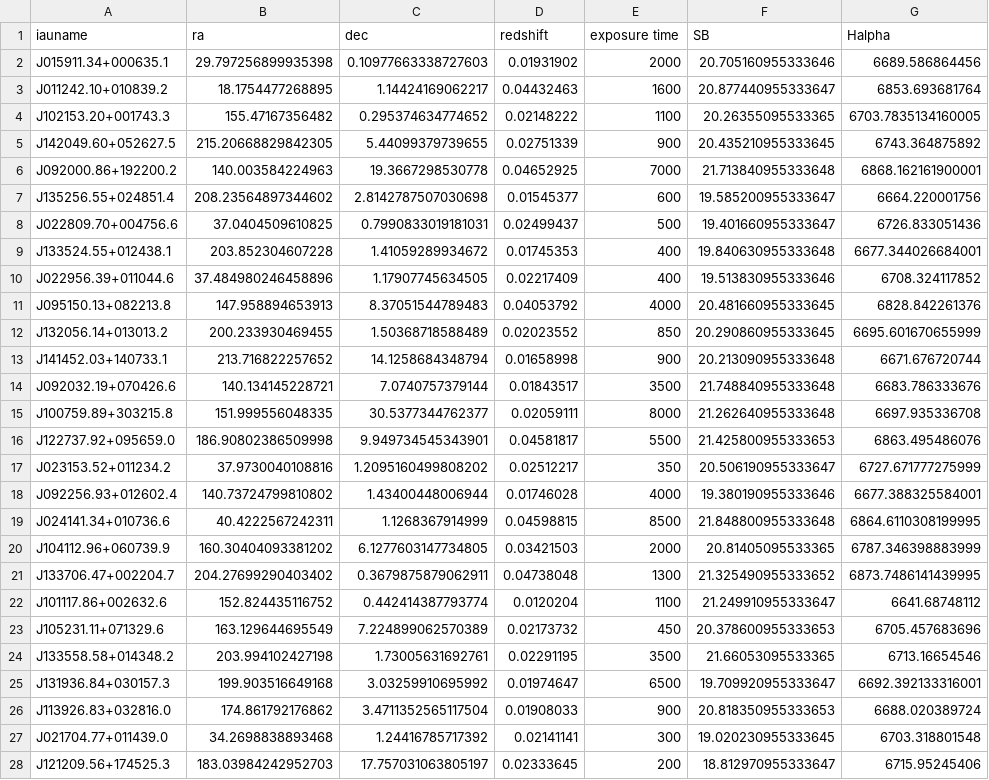
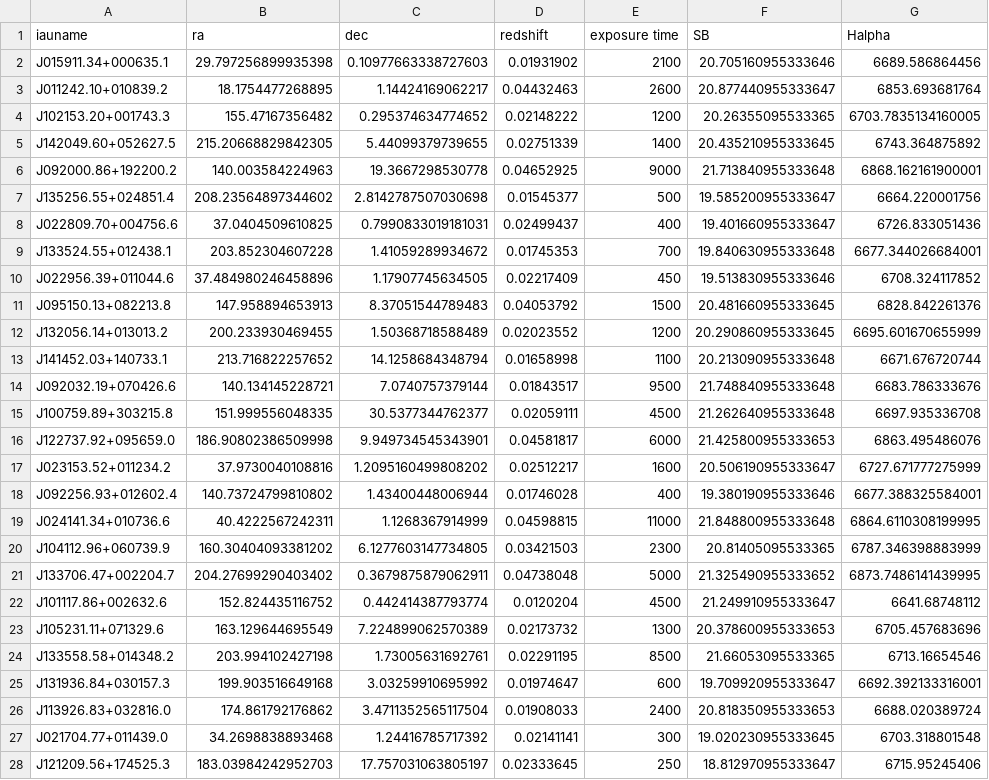
Before and after one commit to rjsmethurst/WHT_2020B, a CSV file: WHT_targets.csv, drawn as a sheet; only a part is shown; the diff covers the shown part only; the diff names each change by its address in the sheet, - before the commit and + after, or states it on an @@ line.

Commit message:
added INT exposure times

```diff
--- a/WHT_targets.csv
+++ b/WHT_targets.csv
-E2 (exposure time): 2000
+E2 (exposure time): 2100
-E3 (exposure time): 1600
+E3 (exposure time): 2600
-E4 (exposure time): 1100
+E4 (exposure time): 1200
-E5 (exposure time): 900
+E5 (exposure time): 1400
-E6 (exposure time): 7000
+E6 (exposure time): 9000
-E7 (exposure time): 600
+E7 (exposure time): 500
-E8 (exposure time): 500
+E8 (exposure time): 400
-E9 (exposure time): 400
+E9 (exposure time): 700
-E10 (exposure time): 400
+E10 (exposure time): 450
-E11 (exposure time): 4000
+E11 (exposure time): 1500
-E12 (exposure time): 850
+E12 (exposure time): 1200
-E13 (exposure time): 900
+E13 (exposure time): 1100
-E14 (exposure time): 3500
+E14 (exposure time): 9500
-E15 (exposure time): 8000
+E15 (exposure time): 4500
-E16 (exposure time): 5500
+E16 (exposure time): 6000
-E17 (exposure time): 350
+E17 (exposure time): 1600
-E18 (exposure time): 4000
+E18 (exposure time): 400
-E19 (exposure time): 8500
+E19 (exposure time): 11000
-E20 (exposure time): 2000
+E20 (exposure time): 2300
-E21 (exposure time): 1300
+E21 (exposure time): 5000
-E22 (exposure time): 1100
+E22 (exposure time): 4500
-E23 (exposure time): 450
+E23 (exposure time): 1300
-E24 (exposure time): 3500
+E24 (exposure time): 8500
-E25 (exposure time): 6500
+E25 (exposure time): 600
-E26 (exposure time): 900
+E26 (exposure time): 2400
-E28 (exposure time): 200
+E28 (exposure time): 250
```
Also changed, not shown: 2 edited cells elsewhere in this file.
